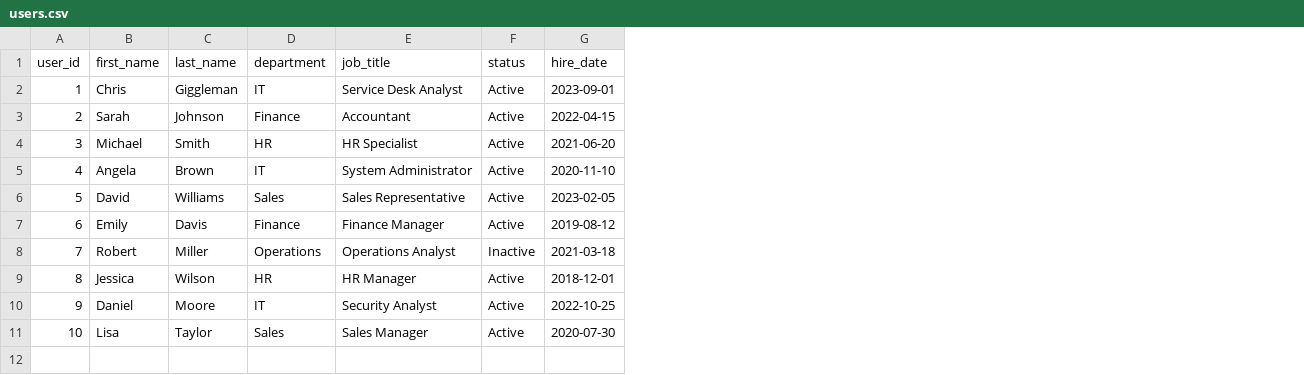
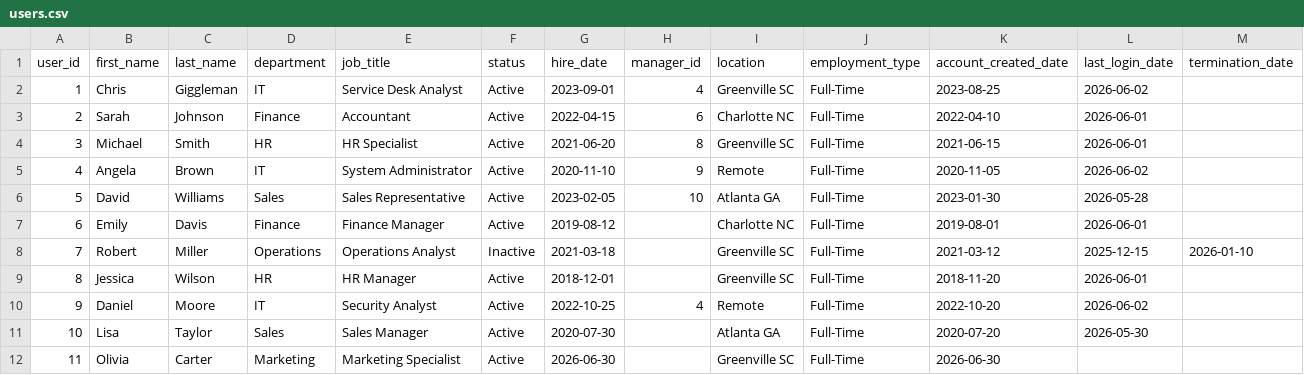
Before and after one commit to ChrisGiggleman/IAM-SOC-Analytics-Lab, a CSV file: data/users.csv, drawn as a sheet; the diff names each change by its address in the sheet, - before the commit and + after, or states it on an @@ line.

```diff
--- a/data/users.csv
+++ b/data/users.csv
+column H (manager_id), rows 2-10: 4 | 6 | 8 | 9 | 10 |  |  |  | 4
+column I (location), rows 2-11: Greenville SC | Charlotte NC | Greenville SC | Remote | Atlanta GA | Charlotte NC | Greenville SC | Greenville SC | Remote | Atlanta GA
+column J (employment_type), rows 2-11: all Full-Time
+column K (account_created_date), rows 2-11: 2023-08-25 | 2022-04-10 | 2021-06-15 | 2020-11-05 | 2023-01-30 | 2019-08-01 | 2021-03-12 | 2018-11-20 | 2022-10-20 | 2020-07-20
+column L (last_login_date), rows 2-11: 2026-06-02 | 2026-06-01 | 2026-06-01 | 2026-06-02 | 2026-05-28 | 2026-06-01 | 2025-12-15 | 2026-06-01 | 2026-06-02 | 2026-05-30
+column M (termination_date), row 8: 2026-01-10
+row 12: 11 | Olivia | Carter | Marketing | Marketing Specialist | Active | 2026-06-30 |  | Greenville SC | Full-Time | 2026-06-30
```
Also changed, not shown: 4 other files.
